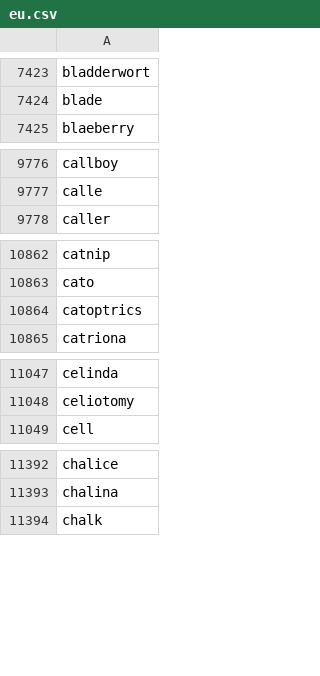
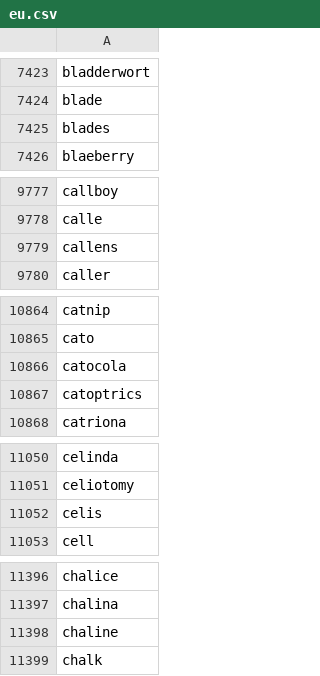
Before and after one commit to gnames/gnfinder, a CSV file: io/dict/data/common/eu.csv, drawn as a sheet; only a part is shown, gaps mark what is left out; the diff covers the shown part only; the diff names each change by its address in the sheet, - before the commit and + after, or states it on an @@ line.

```diff
--- a/io/dict/data/common/eu.csv
+++ b/io/dict/data/common/eu.csv
+row 7425: blades
+row 9779: callens
+row 10866: catocola
+row 11052: celis
+row 11398: chaline
```
Also changed, not shown: 26 added rows elsewhere in this file, io/dict/data/black/species.csv, io/dict/data/black/uninomials.csv, 6 other files.
